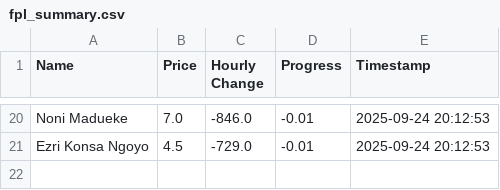
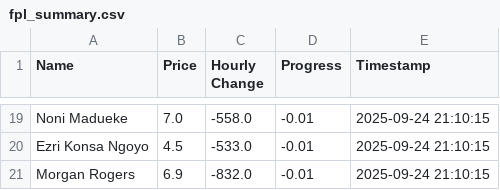
Before and after one commit to muhtasim-maleque/fpl-price-changes, a CSV file: fpl_summary.csv, drawn as a sheet; only a part is shown, gaps mark what is left out; addresses are those after the commit; the diff covers the shown part only; the diff names each change by its address in the sheet, - before the commit and + after, or states it on an @@ line.

```diff
--- a/fpl_summary.csv
+++ b/fpl_summary.csv
-C19 (Hourly Change): -846.0
+C19 (Hourly Change): -558.0
-E19:E20 (Timestamp): 2025-09-24 20:12:53
+E19:E20 (Timestamp): 2025-09-24 21:10:15
-C20 (Hourly Change): -729.0
+C20 (Hourly Change): -533.0
+row 21: Morgan Rogers | 6.9 | -832.0 | -0.01 | 2025-09-24 21:10:15
```
Also changed, not shown: 8 added rows, 9 removed rows and 24 edited cells elsewhere in this file, fpl_predictions_log.csv.
